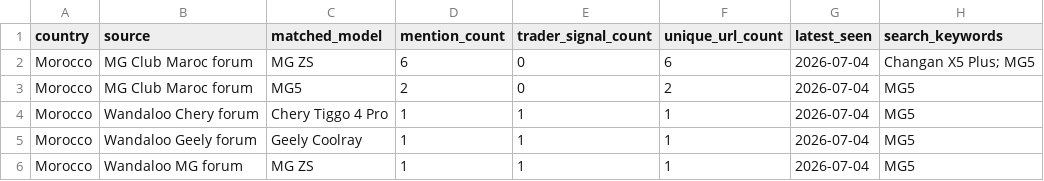
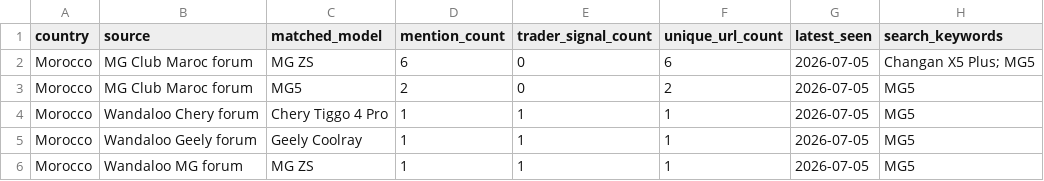
Before and after one commit to DTBknight/car-export-radar, a CSV file: data/latest/model_heat_by_market.csv, drawn as a sheet.

```diff
--- a/data/latest/model_heat_by_market.csv
+++ b/data/latest/model_heat_by_market.csv
@@ -1,6 +1,6 @@
 country,source,matched_model,mention_count,trader_signal_count,unique_url_count,latest_seen,search_keywords
-Morocco,MG Club Maroc forum,MG ZS,6,0,6,2026-07-04,Changan X5 Plus; MG5
-Morocco,MG Club Maroc forum,MG5,2,0,2,2026-07-04,MG5
-Morocco,Wandaloo Chery forum,Chery Tiggo 4 Pro,1,1,1,2026-07-04,MG5
-Morocco,Wandaloo Geely forum,Geely Coolray,1,1,1,2026-07-04,MG5
-Morocco,Wandaloo MG forum,MG ZS,1,1,1,2026-07-04,MG5
+Morocco,MG Club Maroc forum,MG ZS,6,0,6,2026-07-05,Changan X5 Plus; MG5
+Morocco,MG Club Maroc forum,MG5,2,0,2,2026-07-05,MG5
+Morocco,Wandaloo Chery forum,Chery Tiggo 4 Pro,1,1,1,2026-07-05,MG5
+Morocco,Wandaloo Geely forum,Geely Coolray,1,1,1,2026-07-05,MG5
+Morocco,Wandaloo MG forum,MG ZS,1,1,1,2026-07-05,MG5
```
Also changed, not shown: data/latest/cleaned_mentions.csv, data/latest/evidence_samples.csv, 2 other files.
